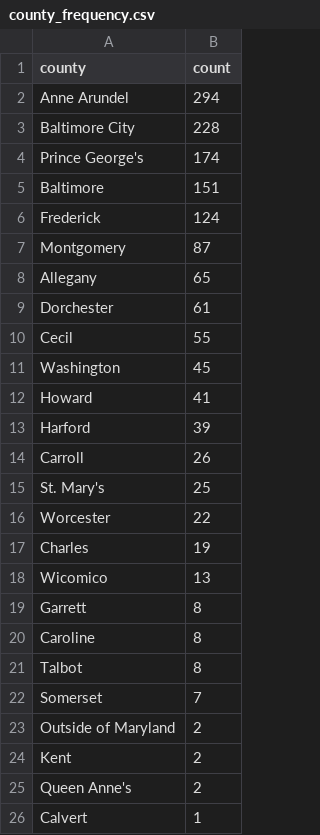
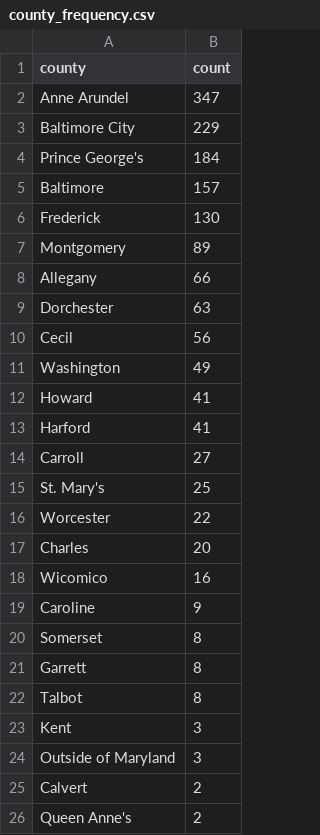
Before and after one commit to david-a-weisz/live-nicar-pipeline, a CSV file: exported_data/county_frequency.csv, drawn as a sheet.

```diff
--- a/exported_data/county_frequency.csv
+++ b/exported_data/county_frequency.csv
@@ -1,26 +1,26 @@
 county,count
-Anne Arundel,294
-Baltimore City,228
-Prince George's,174
-Baltimore,151
-Frederick,124
-Montgomery,87
-Allegany,65
-Dorchester,61
-Cecil,55
-Washington,45
+Anne Arundel,347
+Baltimore City,229
+Prince George's,184
+Baltimore,157
+Frederick,130
+Montgomery,89
+Allegany,66
+Dorchester,63
+Cecil,56
+Washington,49
 Howard,41
-Harford,39
-Carroll,26
+Harford,41
+Carroll,27
 St. Mary's,25
 Worcester,22
-Charles,19
-Wicomico,13
+Charles,20
+Wicomico,16
+Caroline,9
+Somerset,8
 Garrett,8
-Caroline,8
 Talbot,8
-Somerset,7
-Outside of Maryland,2
-Kent,2
+Kent,3
+Outside of Maryland,3
+Calvert,2
 Queen Anne's,2
-Calvert,1
```
Also changed, not shown: exported_data/complaint_type_frequency.csv, exported_data/invalid_counties.csv, 1 other file.
